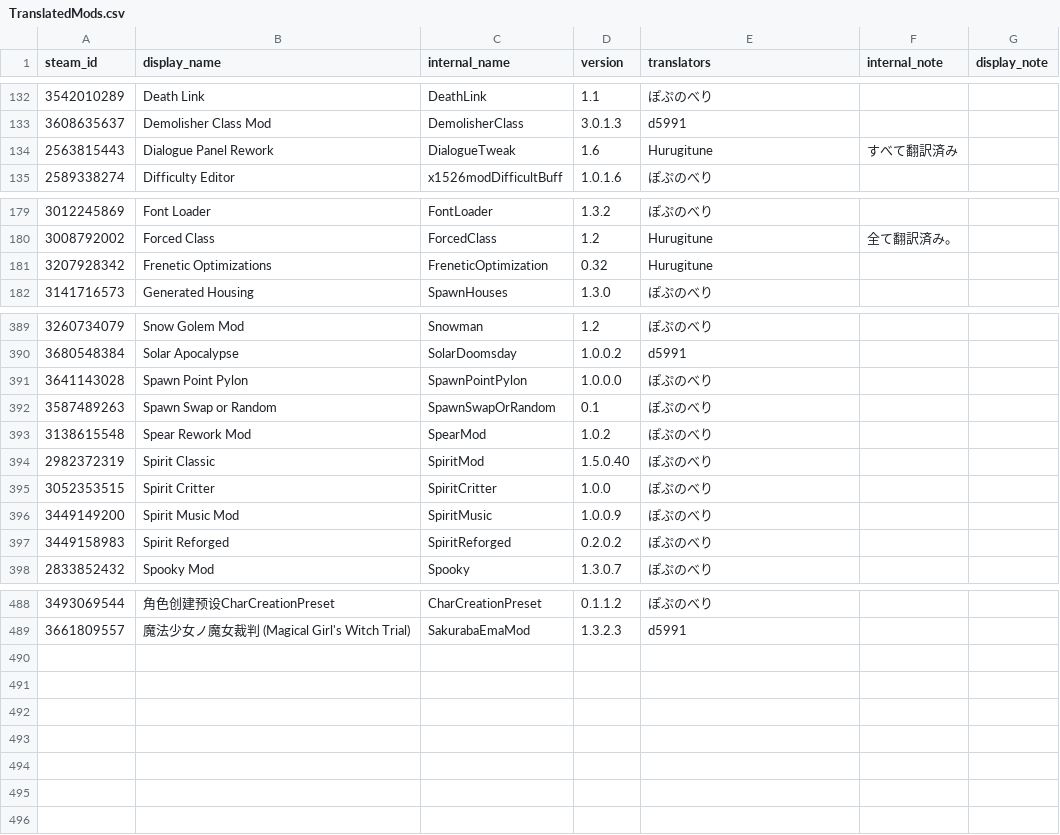
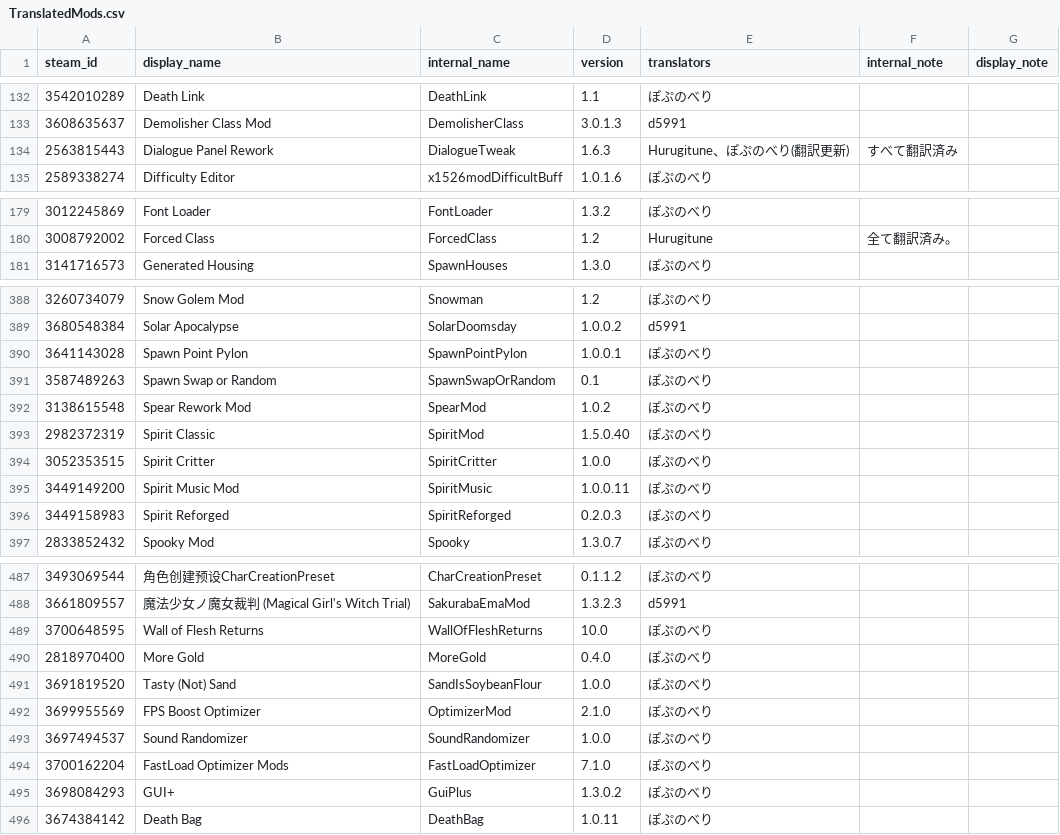
Before and after one commit to ExternalLocalizer/TMLHonyaku, a CSV file: TranslatedMods.csv, drawn as a sheet; only a part is shown, gaps mark what is left out; the diff covers the shown part only.

Commit message:
翻訳一覧更新_20260502

```diff
--- a/TranslatedMods.csv
+++ b/TranslatedMods.csv
@@ -133,3 +133,3 @@ steam_id,display_name,internal_name,version,translators,internal_note,display_no
 3608635637,Demolisher Class Mod,DemolisherClass,3.0.1.3,d5991,,
-2563815443,Dialogue Panel Rework,DialogueTweak,1.6,Hurugitune,すべて翻訳済み,
+2563815443,Dialogue Panel Rework,DialogueTweak,1.6.3,Hurugitune、ぽぷのべり(翻訳更新),すべて翻訳済み,
 2589338274,Difficulty Editor,x1526modDifficultBuff,1.0.1.6,ぽぷのべり,,
@@ -180,3 +180,2 @@ steam_id,display_name,internal_name,version,translators,internal_note,display_no
 3008792002,Forced Class,ForcedClass,1.2,Hurugitune,全て翻訳済み。,
-3207928342,Frenetic Optimizations,FreneticOptimization,0.32,Hurugitune,,
 3141716573,Generated Housing,SpawnHouses,1.3.0,ぽぷのべり,,
@@ -390,3 +389,3 @@ steam_id,display_name,internal_name,version,translators,internal_note,display_no
 3680548384,Solar Apocalypse,SolarDoomsday,1.0.0.2,d5991,,
-3641143028,Spawn Point Pylon,SpawnPointPylon,1.0.0.0,ぽぷのべり,,
+3641143028,Spawn Point Pylon,SpawnPointPylon,1.0.0.1,ぽぷのべり,,
 3587489263,Spawn Swap or Random,SpawnSwapOrRandom,0.1,ぽぷのべり,,
@@ -395,4 +394,4 @@ steam_id,display_name,internal_name,version,translators,internal_note,display_no
 3052353515,Spirit Critter,SpiritCritter,1.0.0,ぽぷのべり,,
-3449149200,Spirit Music Mod,SpiritMusic,1.0.0.9,ぽぷのべり,,
-3449158983,Spirit Reforged,SpiritReforged,0.2.0.2,ぽぷのべり,,
+3449149200,Spirit Music Mod,SpiritMusic,1.0.0.11,ぽぷのべり,,
+3449158983,Spirit Reforged,SpiritReforged,0.2.0.3,ぽぷのべり,,
 2833852432,Spooky Mod,Spooky,1.3.0.7,ぽぷのべり,,
@@ -489 +488,9 @@ steam_id,display_name,internal_name,version,translators,internal_note,display_no
 3661809557,魔法少女ノ魔女裁判 (Magical Girl's Witch Trial),SakurabaEmaMod,1.3.2.3,d5991,,
+3700648595,Wall of Flesh Returns,WallOfFleshReturns,10.0,ぽぷのべり,,
+2818970400,More Gold,MoreGold,0.4.0,ぽぷのべり,,
+3691819520,Tasty (Not) Sand,SandIsSoybeanFlour,1.0.0,ぽぷのべり,,
+3699955569,FPS Boost Optimizer,OptimizerMod,2.1.0,ぽぷのべり,,
+3697494537,Sound Randomizer,SoundRandomizer,1.0.0,ぽぷのべり,,
+3700162204,FastLoad Optimizer Mods,FastLoadOptimizer,7.1.0,ぽぷのべり,,
+3698084293,GUI+,GuiPlus,1.3.0.2,ぽぷのべり,,
+3674384142,Death Bag,DeathBag,1.0.11,ぽぷのべり,,
```
Also changed, not shown: 8 edited cells elsewhere in this file.
